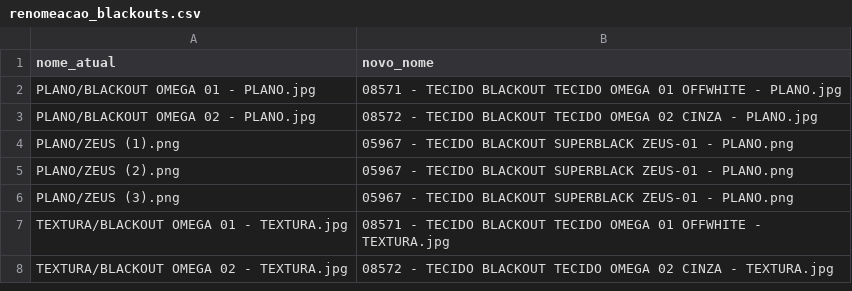
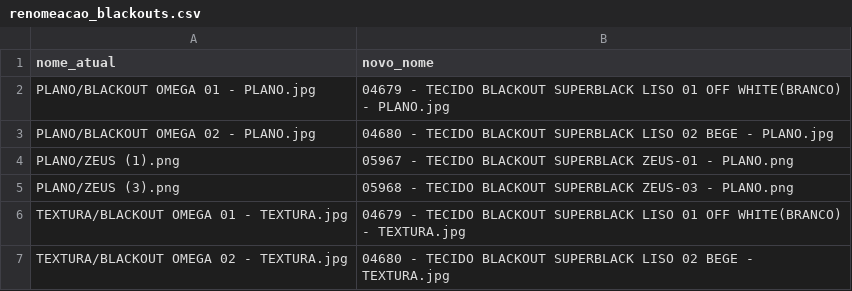
Before and after one commit to KaiqueSGomes/imgs_VendaAI---Cortinas, a CSV file: renomeacoes/renomeacao_blackouts.csv, drawn as a sheet.

```diff
--- a/renomeacoes/renomeacao_blackouts.csv
+++ b/renomeacoes/renomeacao_blackouts.csv
@@ -1,8 +1,7 @@
 nome_atual,novo_nome
-PLANO/BLACKOUT OMEGA 01 - PLANO.jpg,08571 - TECIDO BLACKOUT TECIDO OMEGA 01 OFFWHITE - PLANO.jpg
-PLANO/BLACKOUT OMEGA 02 - PLANO.jpg,08572 - TECIDO BLACKOUT TECIDO OMEGA 02 CINZA - PLANO.jpg
+PLANO/BLACKOUT OMEGA 01 - PLANO.jpg,04679 - TECIDO BLACKOUT SUPERBLACK LISO 01 OFF WHITE(BRANCO) - PLANO.jpg
+PLANO/BLACKOUT OMEGA 02 - PLANO.jpg,04680 - TECIDO BLACKOUT SUPERBLACK LISO 02 BEGE - PLANO.jpg
 PLANO/ZEUS (1).png,05967 - TECIDO BLACKOUT SUPERBLACK ZEUS-01 - PLANO.png
-PLANO/ZEUS (2).png,05967 - TECIDO BLACKOUT SUPERBLACK ZEUS-01 - PLANO.png
-PLANO/ZEUS (3).png,05967 - TECIDO BLACKOUT SUPERBLACK ZEUS-01 - PLANO.png
-TEXTURA/BLACKOUT OMEGA 01 - TEXTURA.jpg,08571 - TECIDO BLACKOUT TECIDO OMEGA 01 OFFWHITE - TEXTURA.jpg
-TEXTURA/BLACKOUT OMEGA 02 - TEXTURA.jpg,08572 - TECIDO BLACKOUT TECIDO OMEGA 02 CINZA - TEXTURA.jpg
+PLANO/ZEUS (3).png,05968 - TECIDO BLACKOUT SUPERBLACK ZEUS-03 - PLANO.png
+TEXTURA/BLACKOUT OMEGA 01 - TEXTURA.jpg,04679 - TECIDO BLACKOUT SUPERBLACK LISO 01 OFF WHITE(BRANCO) - TEXTURA.jpg
+TEXTURA/BLACKOUT OMEGA 02 - TEXTURA.jpg,04680 - TECIDO BLACKOUT SUPERBLACK LISO 02 BEGE - TEXTURA.jpg
```
Also changed, not shown: renomeacoes/renomeacao_501.csv, renomeacoes/renomeacao_502.csv, 4 other files.
